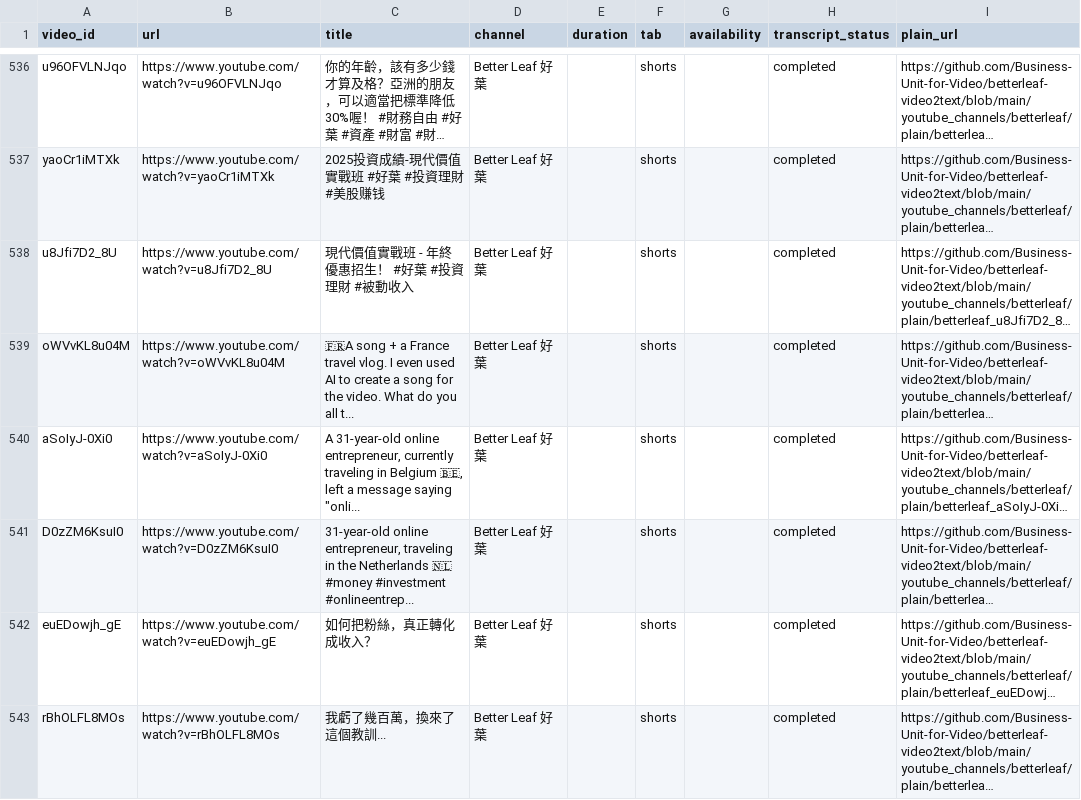
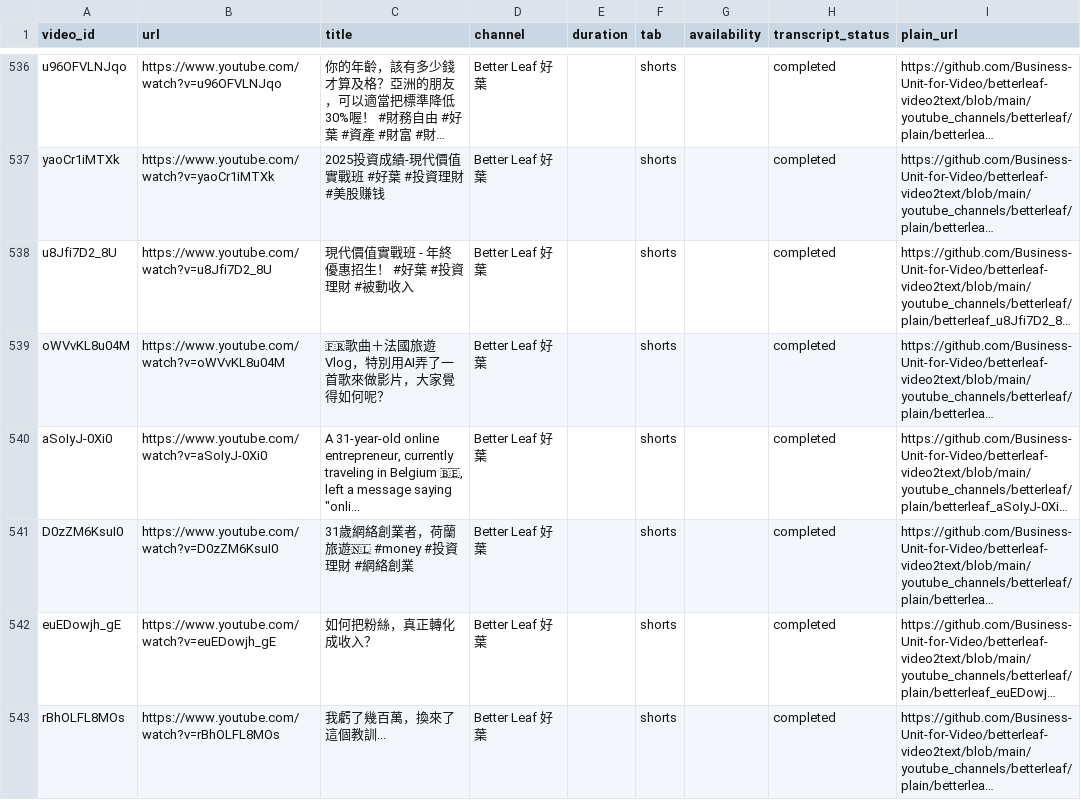
Before and after one commit to Business-Unit-for-Video/authorized-media-publisher, a CSV file: input/betterleaf.csv, drawn as a sheet; only a part is shown, gaps mark what is left out; long unchanged cells end in …; the diff names each change by its address in the sheet, - before the commit and + after, or states it on an @@ line.

```diff
--- a/input/betterleaf.csv
+++ b/input/betterleaf.csv
-C539 (title): 🇫🇷A song + a France travel vlog. I even used AI to create a song for the video. What do you all t...
+C539 (title): 🇫🇷歌曲＋法國旅遊 Vlog，特別用AI弄了一首歌來做影片，大家覺得如何呢？
-C541 (title): 31-year-old online entrepreneur, traveling in the Netherlands 🇳🇱 #money #investment #onlineentrep...
+C541 (title): 31歲網絡創業者，荷蘭旅遊🇳🇱 #money #投資理財 #網絡創業
```
